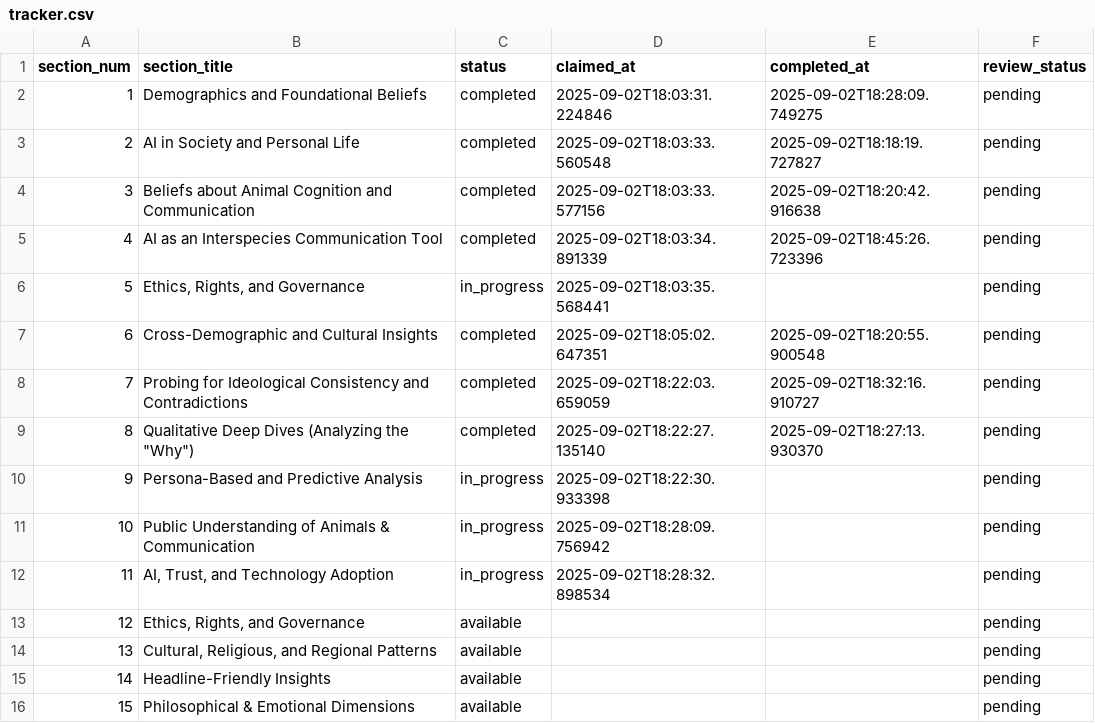
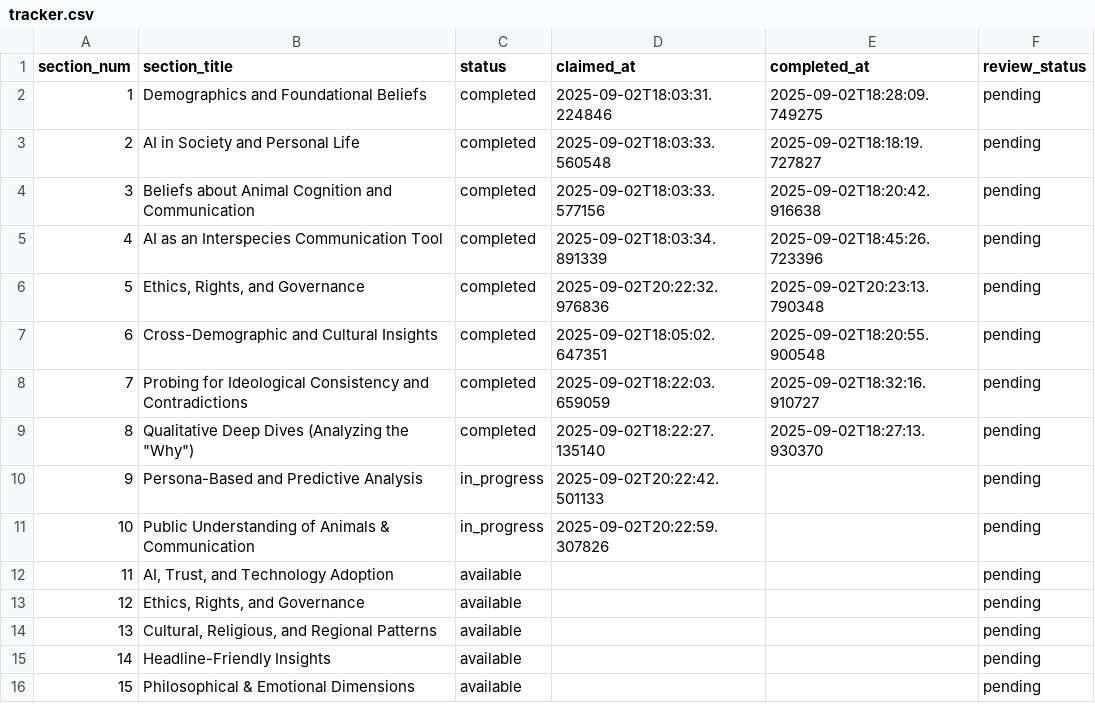
Before and after one commit to brandonjackson/global-dialogues, a CSV file: analysis_output/GD5/research/tracker.csv, drawn as a sheet; only a part is shown.

Commit message:
Complete Section 5 analysis

```diff
--- a/analysis_output/GD5/research/tracker.csv
+++ b/analysis_output/GD5/research/tracker.csv
@@ -5,3 +5,3 @@ section_num,section_title,status,claimed_at,completed_at,review_status
 4,AI as an Interspecies Communication Tool,completed,2025-09-02T18:03:34.891339,2025-09-02T18:45:26.723396,pending
-5,"Ethics, Rights, and Governance",in_progress,2025-09-02T18:03:35.568441,,pending
+5,"Ethics, Rights, and Governance",completed,2025-09-02T20:22:32.976836,2025-09-02T20:23:13.790348,pending
 6,Cross-Demographic and Cultural Insights,completed,2025-09-02T18:05:02.647351,2025-09-02T18:20:55.900548,pending
@@ -9,5 +9,5 @@ section_num,section_title,status,claimed_at,completed_at,review_status
 8,"Qualitative Deep Dives (Analyzing the ""Why"")",completed,2025-09-02T18:22:27.135140,2025-09-02T18:27:13.930370,pending
-9,Persona-Based and Predictive Analysis,in_progress,2025-09-02T18:22:30.933398,,pending
-10,Public Understanding of Animals & Communication,in_progress,2025-09-02T18:28:09.756942,,pending
-11,"AI, Trust, and Technology Adoption",in_progress,2025-09-02T18:28:32.898534,,pending
+9,Persona-Based and Predictive Analysis,in_progress,2025-09-02T20:22:42.501133,,pending
+10,Public Understanding of Animals & Communication,in_progress,2025-09-02T20:22:59.307826,,pending
+11,"AI, Trust, and Technology Adoption",available,,,pending
 12,"Ethics, Rights, and Governance",available,,,pending
```
Also changed, not shown: 3 other files.
